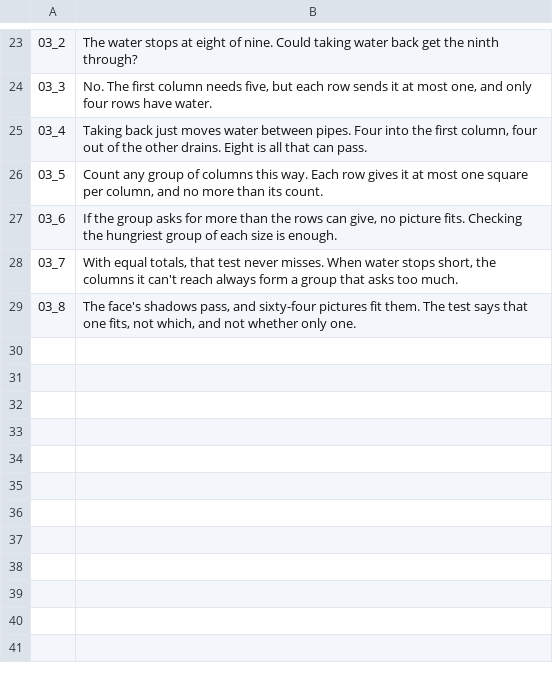
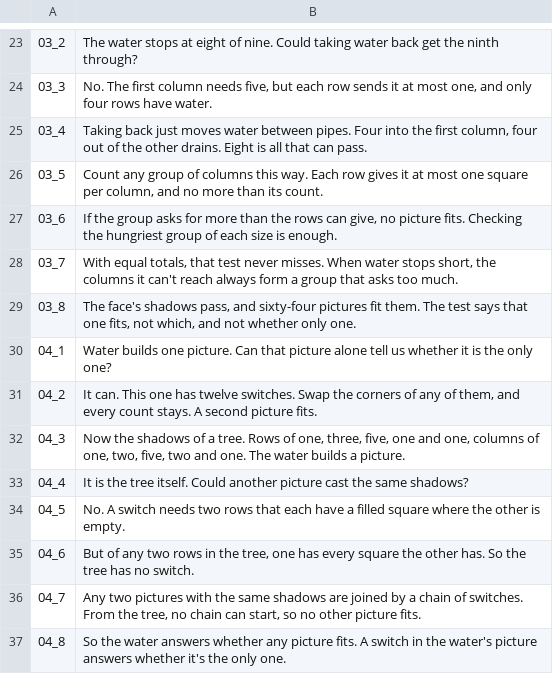
Before and after one commit to Dicklesworthstone/jeffs_math_explainer_videos, a TSV file: explainer_corpus/discrete_tomography/script.tsv, drawn as a sheet; only a part is shown, gaps mark what is left out.

```diff
--- a/explainer_corpus/discrete_tomography/script.tsv
+++ b/explainer_corpus/discrete_tomography/script.tsv
@@ -29 +29,9 @@
 03_8	The face's shadows pass, and sixty-four pictures fit them. The test says that one fits, not which, and not whether only one.
+04_1	Water builds one picture. Can that picture alone tell us whether it is the only one?
+04_2	It can. This one has twelve switches. Swap the corners of any of them, and every count stays. A second picture fits.
+04_3	Now the shadows of a tree. Rows of one, three, five, one and one, columns of one, two, five, two and one. The water builds a picture.
+04_4	It is the tree itself. Could another picture cast the same shadows?
+04_5	No. A switch needs two rows that each have a filled square where the other is empty.
+04_6	But of any two rows in the tree, one has every square the other has. So the tree has no switch.
+04_7	Any two pictures with the same shadows are joined by a chain of switches. From the tree, no chain can start, so no other picture fits.
+04_8	So the water answers whether any picture fits. A switch in the water's picture answers whether it's the only one.
```
Also changed, not shown: explainer_corpus/discrete_tomography/docs/protected.tsv, 13 other files.
